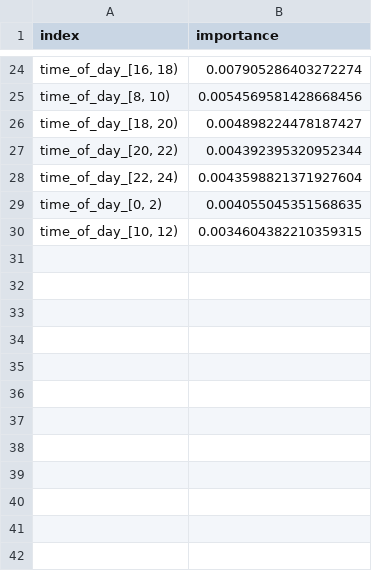
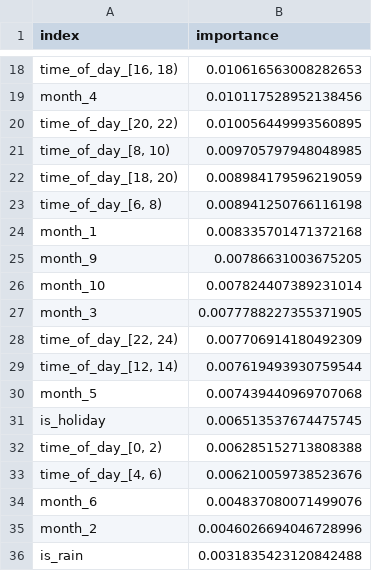
Before and after one commit to worasom/aqi_thailand2, a CSV file: models/songkhla/PM25_final_featimp.csv, drawn as a sheet; only a part is shown, gaps mark what is left out; removed rows and columns are numbered as before the commit, all else as after; the diff covers the shown part only; the diff names each change by its address in the sheet, - before the commit and + after, or states it on an @@ line.

```diff
--- a/models/songkhla/PM25_final_featimp.csv
+++ b/models/songkhla/PM25_final_featimp.csv
-B18 (importance): 0.007905286403272274
+B18 (importance): 0.010616563008282653
+row 19: month_4 | 0.010117528952138456
+row 20: time_of_day_[20, 22) | 0.010056449993560895
-B21 (importance): 0.0054569581428668456
+B21 (importance): 0.009705797948048985
-B22 (importance): 0.004898224478187427
+B22 (importance): 0.008984179596219059
-row 27: time_of_day_[20, 22) | 0.004392395320952344
+row 23: time_of_day_[6, 8) | 0.008941250766116198
+row 24: month_1 | 0.008335701471372168
+row 25: month_9 | 0.00786631003675205
+row 26: month_10 | 0.007824407389231014
+row 27: month_3 | 0.0077788227355371905
-B28 (importance): 0.0043598821371927604
+B28 (importance): 0.007706914180492309
+row 29: time_of_day_[12, 14) | 0.007619493930759544
+row 30: month_5 | 0.007439440969707068
+row 31: is_holiday | 0.006513537674475745
-B32 (importance): 0.004055045351568635
+B32 (importance): 0.006285152713808388
-row 30: time_of_day_[10, 12) | 0.0034604382210359315
+row 33: time_of_day_[4, 6) | 0.006210059738523676
+row 34: month_6 | 0.004837080071499076
+row 35: month_2 | 0.0046026694046728996
+row 36: is_rain | 0.0031835423120842488
```
Also changed, not shown: 10 added rows, 16 removed rows and 6 edited cells elsewhere in this file, models/Thailand/model_perf_prov_no_impute.csv, models/bangkok/PM25_op2_featimp.csv, 37 other files.
